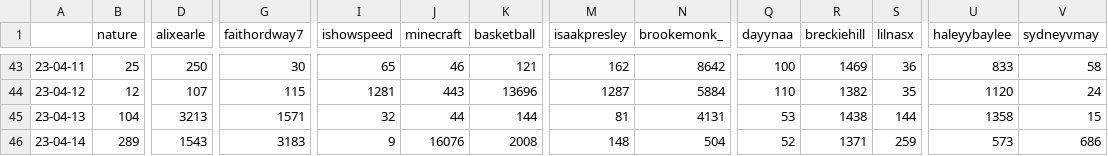
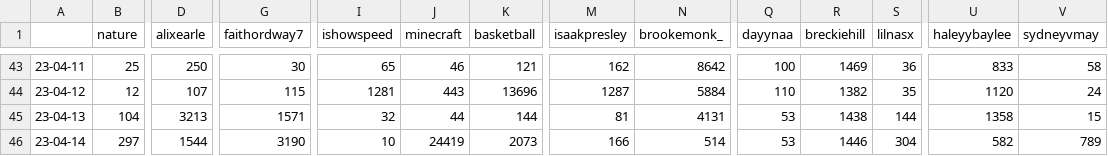
Before and after one commit to sammiphone6/Content_Arbitrage, a CSV file: account_posting/data/stats.csv, drawn as a sheet; only a part is shown, gaps mark what is left out; the diff covers the shown part only; the diff names each change by its address in the sheet, - before the commit and + after, or states it on an @@ line.

```diff
--- a/account_posting/data/stats.csv
+++ b/account_posting/data/stats.csv
-B46 (nature): 289
+B46 (nature): 297
-D46 (alixearle): 1543
+D46 (alixearle): 1544
-G46 (faithordway7): 3183
+G46 (faithordway7): 3190
-I46 (ishowspeed): 9
+I46 (ishowspeed): 10
-J46 (minecraft): 16076
+J46 (minecraft): 24419
-K46 (basketball): 2008
+K46 (basketball): 2073
-M46 (isaakpresley): 148
+M46 (isaakpresley): 166
-N46 (brookemonk_): 504
+N46 (brookemonk_): 514
-Q46 (dayynaa): 52
+Q46 (dayynaa): 53
-R46 (breckiehill): 1371
+R46 (breckiehill): 1446
-S46 (lilnasx): 259
+S46 (lilnasx): 304
-U46 (haleyybaylee): 573
+U46 (haleyybaylee): 582
-V46 (sydneyvmay): 686
+V46 (sydneyvmay): 789
```
Also changed, not shown: 7 edited cells elsewhere in this file, account_posting/data/insights.csv, 7 other files.
